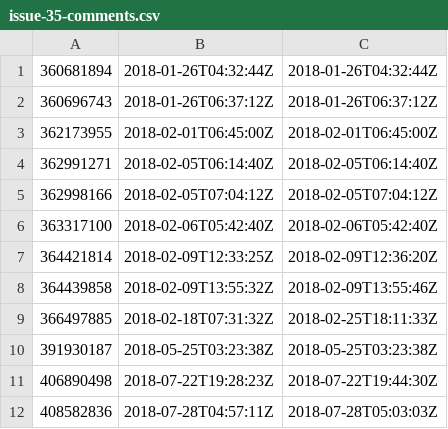
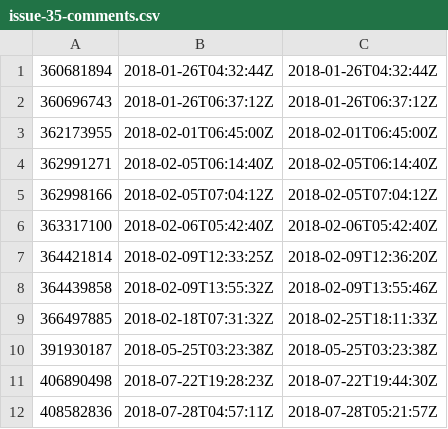
Before and after one commit to solomonxie/issues_blog, a CSV file: solomonxie/solomonxie.github.io/issue-35-comments.csv, drawn as a sheet.

```diff
--- a/solomonxie/solomonxie.github.io/issue-35-comments.csv
+++ b/solomonxie/solomonxie.github.io/issue-35-comments.csv
@@ -11,2 +11,2 @@
 406890498,2018-07-22T19:28:23Z,2018-07-22T19:44:30Z
-408582836,2018-07-28T04:57:11Z,2018-07-28T05:03:03Z
+408582836,2018-07-28T04:57:11Z,2018-07-28T05:21:57Z
```
Also changed, not shown: solomonxie/solomonxie.github.io/last_issues_list.csv, 1 other file.
